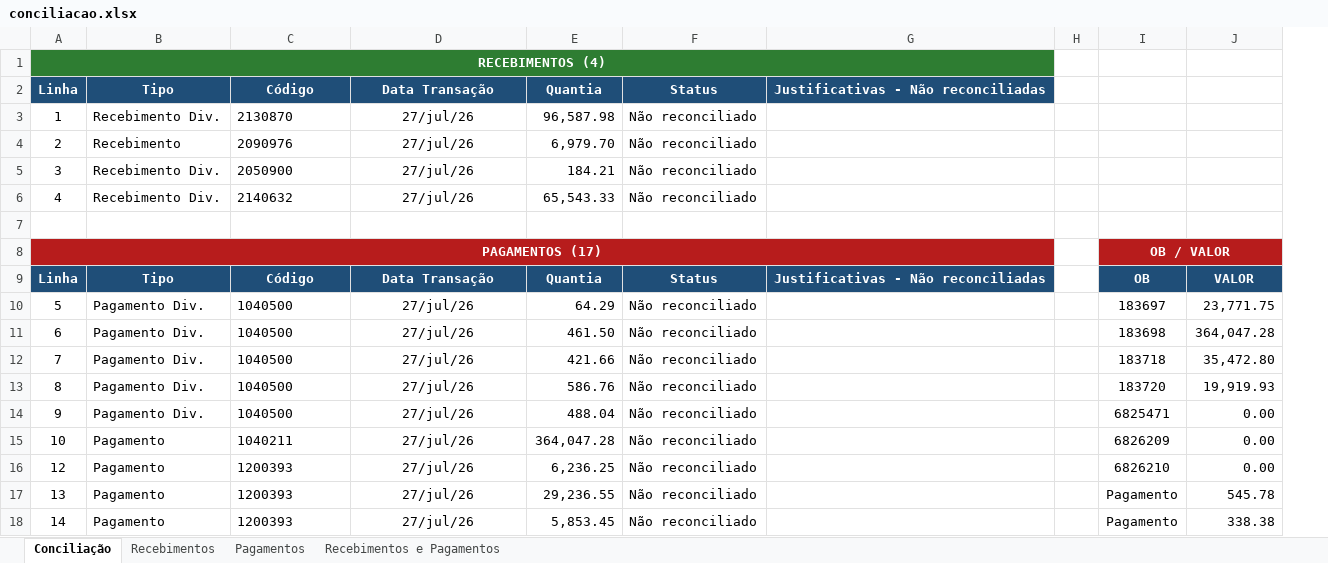
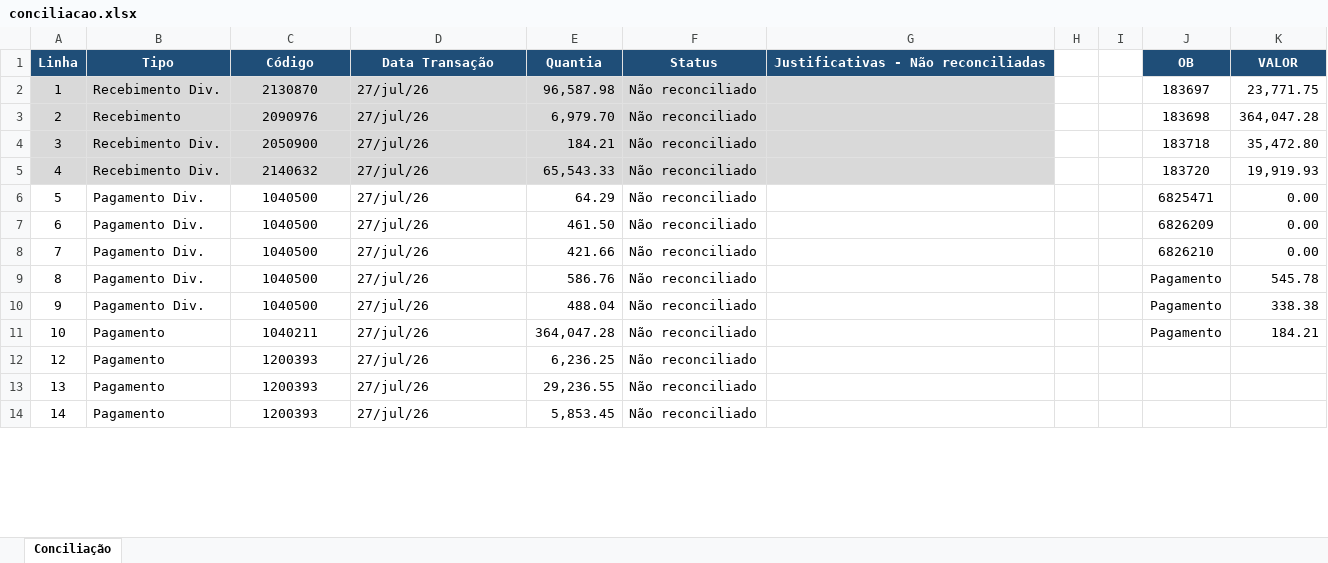
Before and after one commit to jessica8melo/AUTOMACOES, an Excel workbook: conciliacao.xlsx, sheet Conciliação, drawn as a sheet; only a part is shown; values as stored, in another font and other column widths than the file's, no borders; charts and pictures not drawn; removed rows and columns are numbered as before the commit, all else as after; the diff covers the shown part only; the diff names each change by its address in the sheet, - before the commit and + after, or states it on an @@ line.

```diff
--- a/conciliacao.xlsx (sheet Conciliação)
+++ b/conciliacao.xlsx (sheet Conciliação)
-sheet tab: Recebimentos
-sheet tab: Pagamentos
-sheet tab: Recebimentos e Pagamentos
+column I, empty
-row 1: RECEBIMENTOS (4)
-row 2: Linha | Tipo | Código | Data Transação | Quantia | Status | Justificativas - Não reconciliadas
-row 3: 1 | Recebimento Div. | 2130870 | 27/jul/26 | 96,587.98 | Não reconciliado
-row 4: 2 | Recebimento | 2090976 | 27/jul/26 | 6,979.70 | Não reconciliado
-row 5: 3 | Recebimento Div. | 2050900 | 27/jul/26 | 184.21 | Não reconciliado
-row 6: 4 | Recebimento Div. | 2140632 | 27/jul/26 | 65,543.33 | Não reconciliado
-row 7: (empty)
-row 8: PAGAMENTOS (17) |  |  |  |  |  |  |  | OB / VALOR
+row 2: 1 | Recebimento Div. | 2130870 | 27/jul/26 | 96,587.98 | Não reconciliado |  |  |  | 183697 | 23,771.75
+row 3: 2 | Recebimento | 2090976 | 27/jul/26 | 6,979.70 | Não reconciliado |  |  |  | 183698 | 364,047.28
+row 4: 3 | Recebimento Div. | 2050900 | 27/jul/26 | 184.21 | Não reconciliado |  |  |  | 183718 | 35,472.80
+row 5: 4 | Recebimento Div. | 2140632 | 27/jul/26 | 65,543.33 | Não reconciliado |  |  |  | 183720 | 19,919.93
-C6:C14 alignment: left
+C6:C14 alignment: center
-D6:D14 alignment: center
+D6:D14 alignment: left
-J6 (OB): 183697
+J6 (OB): 6825471
-K6 (VALOR): 23,771.75
+K6 (VALOR): 0.00
-J7 (OB): 183698
+J7 (OB): 6826209
-K7 (VALOR): 364,047.28
+K7 (VALOR): 0.00
-J8 (OB): 183718
+J8 (OB): 6826210
-K8 (VALOR): 35,472.80
+K8 (VALOR): 0.00
-J9 (OB): 183720
+J9 (OB): Pagamento
-K9 (VALOR): 19,919.93
+K9 (VALOR): 545.78
-J10 (OB): 6825471
+J10 (OB): Pagamento
-K10 (VALOR): 0.00
+K10 (VALOR): 338.38
-J11 (OB): 6826209
+J11 (OB): Pagamento
-K11 (VALOR): 0.00
+K11 (VALOR): 184.21
-J12 (OB): 6826210
+J12 (OB): (empty)
-K12 (VALOR): 0.00
+K12 (VALOR): (empty)
-J13:J14 (OB): Pagamento
+J13:J14 (OB): (empty)
-K13 (VALOR): 545.78
+K13 (VALOR): (empty)
-K14 (VALOR): 338.38
+K14 (VALOR): (empty)
```
Also changed, not shown: 2 edited cells and cell formats elsewhere in this sheet, charts or pictures, 1 other file.
